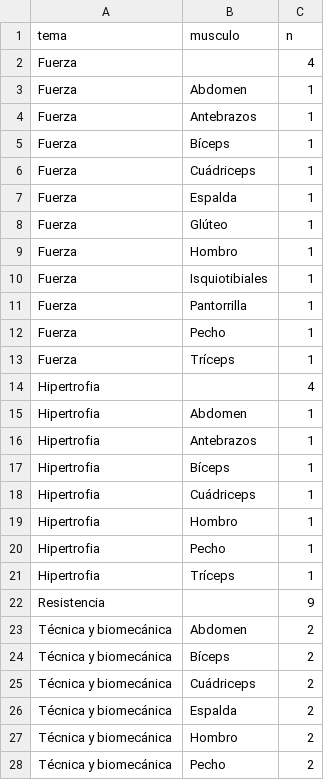
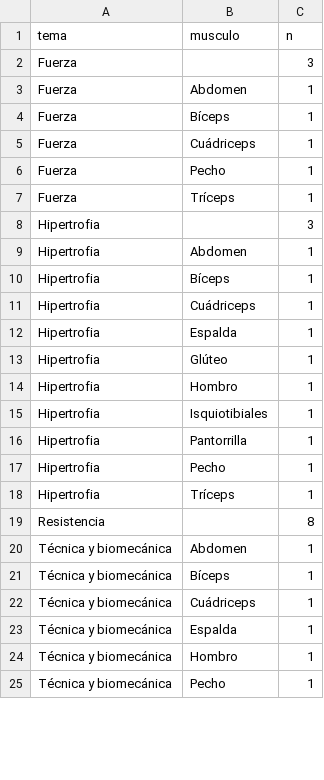
Before and after one commit to rodrigoamador200427-commits/buscador_gym, a CSV file: corpus/lotes/lote_16.cuotas.csv, drawn as a sheet; only a part is shown; the diff covers the shown part only.

```diff
--- a/corpus/lotes/lote_16.cuotas.csv
+++ b/corpus/lotes/lote_16.cuotas.csv
@@ -1,28 +1,25 @@
 tema,musculo,n
-Fuerza,,4
+Fuerza,,3
 Fuerza,Abdomen,1
-Fuerza,Antebrazos,1
 Fuerza,Bíceps,1
 Fuerza,Cuádriceps,1
-Fuerza,Espalda,1
-Fuerza,Glúteo,1
-Fuerza,Hombro,1
-Fuerza,Isquiotibiales,1
-Fuerza,Pantorrilla,1
 Fuerza,Pecho,1
 Fuerza,Tríceps,1
-Hipertrofia,,4
+Hipertrofia,,3
 Hipertrofia,Abdomen,1
-Hipertrofia,Antebrazos,1
 Hipertrofia,Bíceps,1
 Hipertrofia,Cuádriceps,1
+Hipertrofia,Espalda,1
+Hipertrofia,Glúteo,1
 Hipertrofia,Hombro,1
+Hipertrofia,Isquiotibiales,1
+Hipertrofia,Pantorrilla,1
 Hipertrofia,Pecho,1
 Hipertrofia,Tríceps,1
-Resistencia,,9
-Técnica y biomecánica,Abdomen,2
-Técnica y biomecánica,Bíceps,2
-Técnica y biomecánica,Cuádriceps,2
-Técnica y biomecánica,Espalda,2
-Técnica y biomecánica,Hombro,2
-Técnica y biomecánica,Pecho,2
+Resistencia,,8
+Técnica y biomecánica,Abdomen,1
+Técnica y biomecánica,Bíceps,1
+Técnica y biomecánica,Cuádriceps,1
+Técnica y biomecánica,Espalda,1
+Técnica y biomecánica,Hombro,1
+Técnica y biomecánica,Pecho,1
```
Also changed, not shown: 29 added rows, 11 removed rows and 6 edited cells elsewhere in this file, 6 other files.
